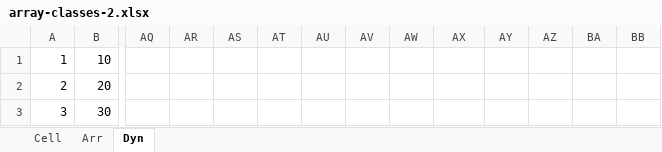
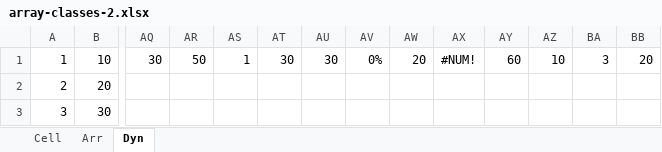
Before and after one commit to yeroo/docxy, an Excel workbook: corpus/legacy/arrays/array-classes-2.xlsx, sheet Dyn, drawn as a sheet; only a part is shown, gaps mark what is left out; values as stored, in another font and other column widths than the file's, no borders; the diff names each change by its address in the sheet, - before the commit and + after, or states it on an @@ line.

```diff
--- a/corpus/legacy/arrays/array-classes-2.xlsx (sheet Dyn)
+++ b/corpus/legacy/arrays/array-classes-2.xlsx (sheet Dyn)
-AQ1: (empty)
+AQ1: 30
-AR1: (empty)
+AR1: 50
-AS1: (empty)
+AS1: 1
-AT1: (empty)
+AT1: 30
-AU1: (empty)
+AU1: 30
-AV1: (empty)
+AV1: 0%
-AW1: (empty)
+AW1: 20
-AX1: (empty)
+AX1: #NUM!
-AY1: (empty)
+AY1: 60
-AZ1: (empty)
+AZ1: 10
-BA1: (empty)
+BA1: 3
-BB1: (empty)
+BB1: 20
```
Also changed, not shown: sheet Cell, sheet Arr, 5 other files.
